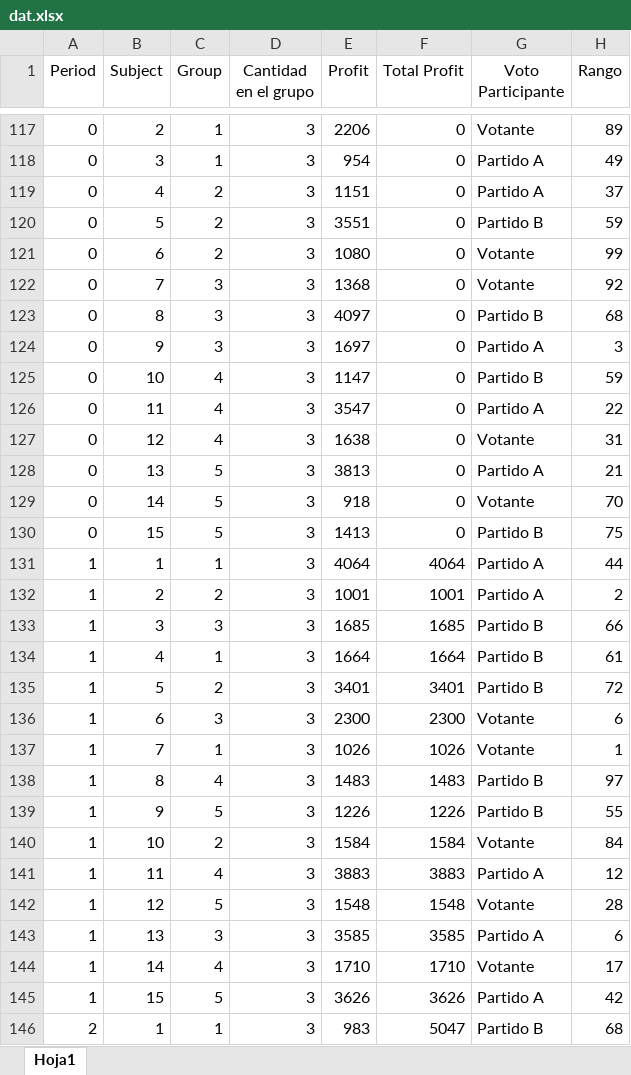
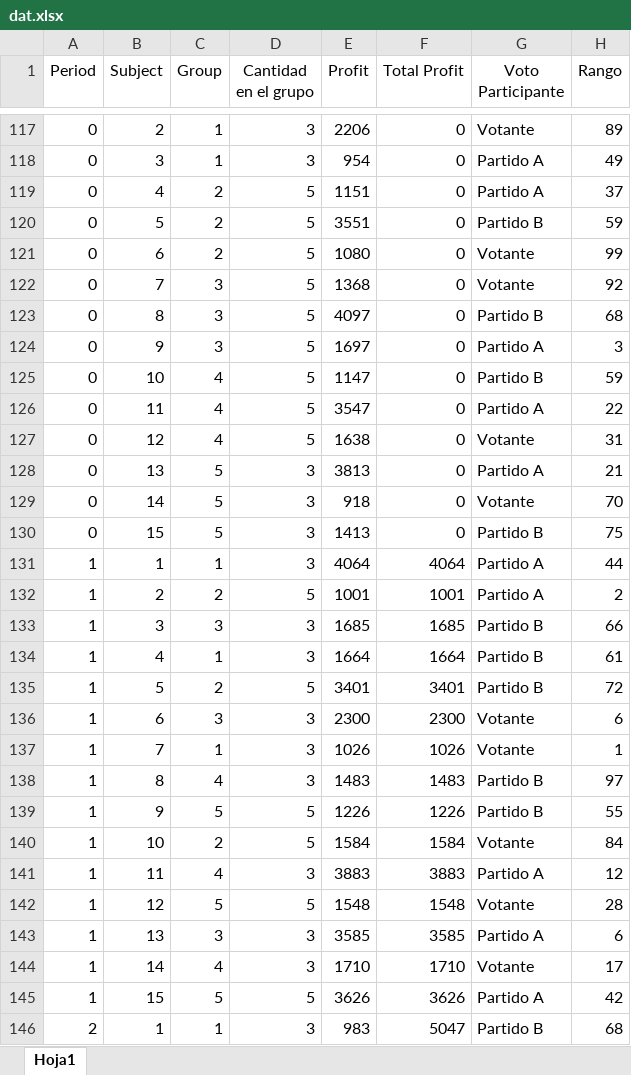
Before and after one commit to hbahamonde/Economic_Experiment_Vote_Selling, an Excel workbook: data/Edit/dat.xlsx, sheet Hoja1, drawn as a sheet; only a part is shown, gaps mark what is left out; values as stored, in another font and other column widths than the file's, no borders; the diff covers the shown part only; the diff names each change by its address in the sheet, - before the commit and + after, or states it on an @@ line.

Commit message:
Actualización columna D
Se actualiza la cantidad de integrantes en el grupo

```diff
--- a/data/Edit/dat.xlsx (sheet Hoja1)
+++ b/data/Edit/dat.xlsx (sheet Hoja1)
-D119:D127 (Cantidad en el grupo): 3
+D119:D127 (Cantidad en el grupo): 5
-D132 (Cantidad en el grupo): 3
+D132 (Cantidad en el grupo): 5
-D135 (Cantidad en el grupo): 3
+D135 (Cantidad en el grupo): 5
-D139:D140 (Cantidad en el grupo): 3
+D139:D140 (Cantidad en el grupo): 5
-D142 (Cantidad en el grupo): 3
+D142 (Cantidad en el grupo): 5
-D145 (Cantidad en el grupo): 3
+D145 (Cantidad en el grupo): 5
```
Also changed, not shown: 102 edited cells elsewhere in this sheet.
